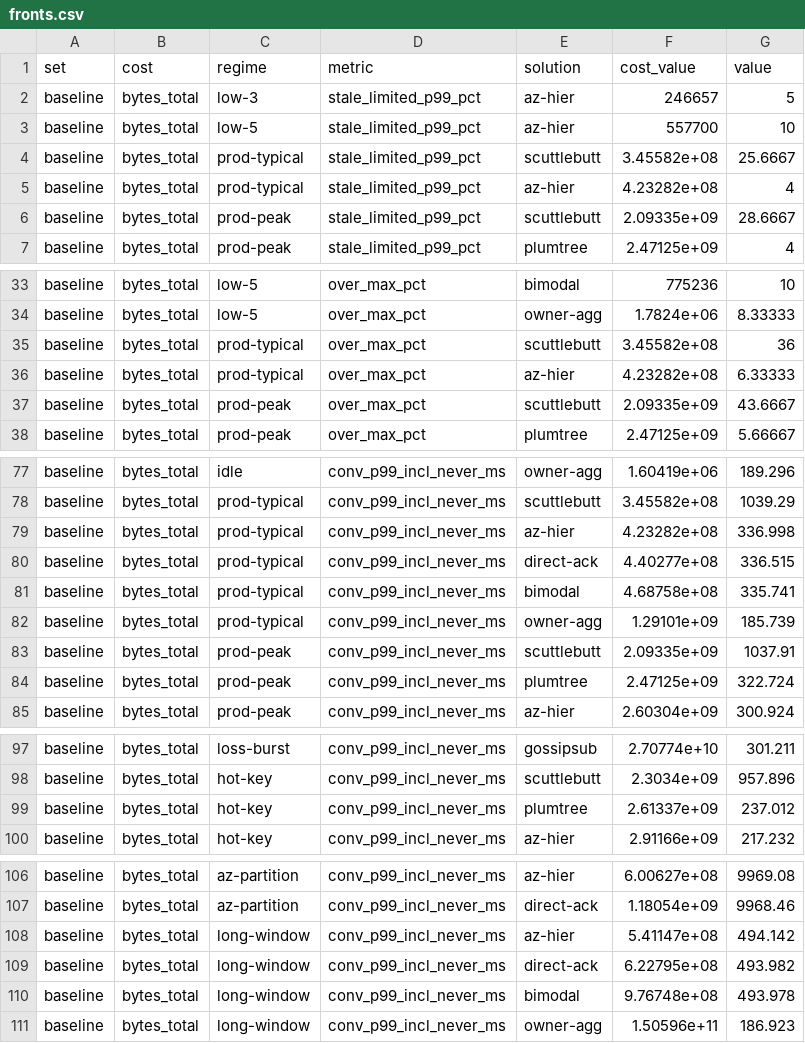
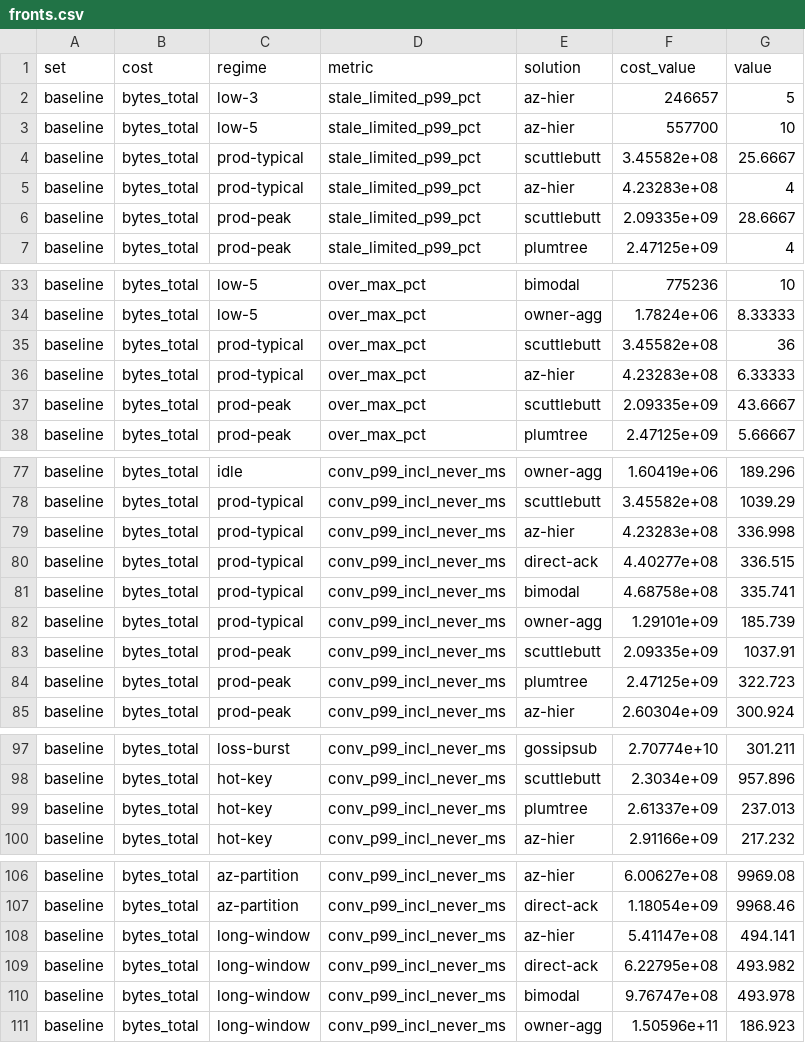
Before and after one commit to prosody-events/gabion, a CSV file: docs/study/figures/fronts.csv, drawn as a sheet; only a part is shown, gaps mark what is left out; the diff covers the shown part only.

Commit message:
fix(study): keep the compacted data exact and refuse a run with no date
- compact.py no longer rounds floats. The page prints differences of nearly
  equal floats (an interval's half-width, ratio_hi / ratio - 1, at 2
  figures; triple() widening only while lo != hi), so 7 figures changed
  the printed text of 9 posterior and 53 self_posterior rows, and one
  interval collapsed to a point; no precision short of a float's own
  avoids that. The four datasets now equal the judge's and the job
  directory's output exactly (6,900,716 to 6,271,714 bytes), and
  test_compact.py checks the raw posterior for equality, not 5e-7.
  This replaces departure D1 (7 figures) with: no rounding, against the
  plan's 6 figures. The figures regenerate to their raw-data originals,
  which voids D3.
- export_runs.py exits with the file and --run-at-default named when a
  result has no finished_at and no default was given, instead of writing
  run_at null, which the footer and test_ui.py both hide.
- test_ui.py: delete the unused to_f and pm_expect.
- dash.js: comments describe the page's runtime, not the hosted one it
  replaced.

```diff
--- a/docs/study/figures/fronts.csv
+++ b/docs/study/figures/fronts.csv
@@ -4,3 +4,3 @@ baseline,bytes_total,low-5,stale_limited_p99_pct,az-hier,557700,10
 baseline,bytes_total,prod-typical,stale_limited_p99_pct,scuttlebutt,3.45582e+08,25.6667
-baseline,bytes_total,prod-typical,stale_limited_p99_pct,az-hier,4.23282e+08,4
+baseline,bytes_total,prod-typical,stale_limited_p99_pct,az-hier,4.23283e+08,4
 baseline,bytes_total,prod-peak,stale_limited_p99_pct,scuttlebutt,2.09335e+09,28.6667
@@ -35,3 +35,3 @@ baseline,bytes_total,low-5,over_max_pct,owner-agg,1.7824e+06,8.33333
 baseline,bytes_total,prod-typical,over_max_pct,scuttlebutt,3.45582e+08,36
-baseline,bytes_total,prod-typical,over_max_pct,az-hier,4.23282e+08,6.33333
+baseline,bytes_total,prod-typical,over_max_pct,az-hier,4.23283e+08,6.33333
 baseline,bytes_total,prod-peak,over_max_pct,scuttlebutt,2.09335e+09,43.6667
@@ -78,3 +78,3 @@ baseline,bytes_total,idle,conv_p99_incl_never_ms,owner-agg,1.60419e+06,189.296
 baseline,bytes_total,prod-typical,conv_p99_incl_never_ms,scuttlebutt,3.45582e+08,1039.29
-baseline,bytes_total,prod-typical,conv_p99_incl_never_ms,az-hier,4.23282e+08,336.998
+baseline,bytes_total,prod-typical,conv_p99_incl_never_ms,az-hier,4.23283e+08,336.998
 baseline,bytes_total,prod-typical,conv_p99_incl_never_ms,direct-ack,4.40277e+08,336.515
@@ -83,3 +83,3 @@ baseline,bytes_total,prod-typical,conv_p99_incl_never_ms,owner-agg,1.29101e+09,1
 baseline,bytes_total,prod-peak,conv_p99_incl_never_ms,scuttlebutt,2.09335e+09,1037.91
-baseline,bytes_total,prod-peak,conv_p99_incl_never_ms,plumtree,2.47125e+09,322.724
+baseline,bytes_total,prod-peak,conv_p99_incl_never_ms,plumtree,2.47125e+09,322.723
 baseline,bytes_total,prod-peak,conv_p99_incl_never_ms,az-hier,2.60304e+09,300.924
@@ -98,3 +98,3 @@ baseline,bytes_total,loss-burst,conv_p99_incl_never_ms,gossipsub,2.70774e+10,301
 baseline,bytes_total,hot-key,conv_p99_incl_never_ms,scuttlebutt,2.3034e+09,957.896
-baseline,bytes_total,hot-key,conv_p99_incl_never_ms,plumtree,2.61337e+09,237.012
+baseline,bytes_total,hot-key,conv_p99_incl_never_ms,plumtree,2.61337e+09,237.013
 baseline,bytes_total,hot-key,conv_p99_incl_never_ms,az-hier,2.91166e+09,217.232
@@ -107,5 +107,5 @@ baseline,bytes_total,az-partition,conv_p99_incl_never_ms,az-hier,6.00627e+08,996
 baseline,bytes_total,az-partition,conv_p99_incl_never_ms,direct-ack,1.18054e+09,9968.46
-baseline,bytes_total,long-window,conv_p99_incl_never_ms,az-hier,5.41147e+08,494.142
+baseline,bytes_total,long-window,conv_p99_incl_never_ms,az-hier,5.41147e+08,494.141
 baseline,bytes_total,long-window,conv_p99_incl_never_ms,direct-ack,6.22795e+08,493.982
-baseline,bytes_total,long-window,conv_p99_incl_never_ms,bimodal,9.76748e+08,493.978
+baseline,bytes_total,long-window,conv_p99_incl_never_ms,bimodal,9.76747e+08,493.978
 baseline,bytes_total,long-window,conv_p99_incl_never_ms,owner-agg,1.50596e+11,186.923
```
Also changed, not shown: 11 edited cells elsewhere in this file, 10 other files.
